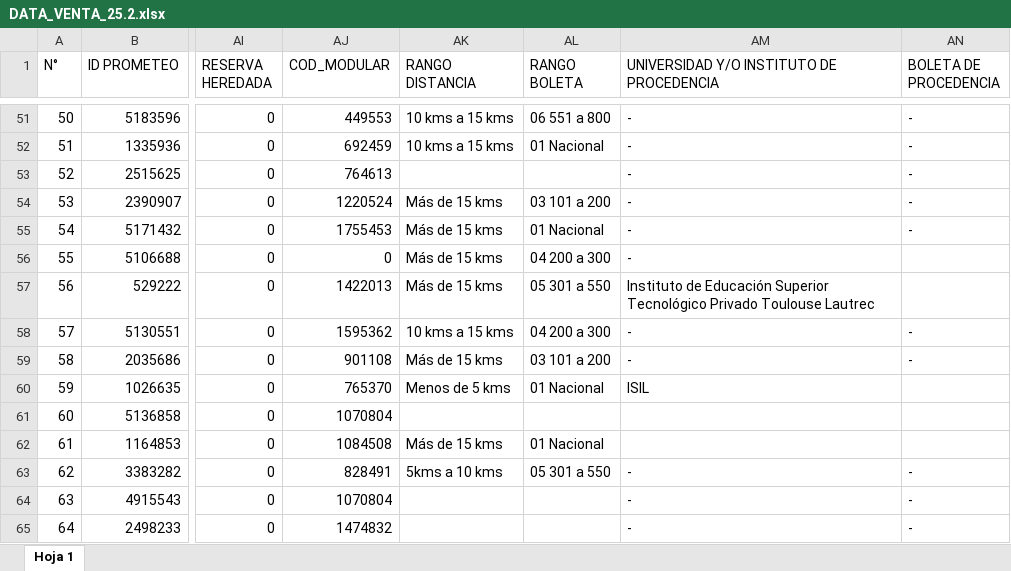
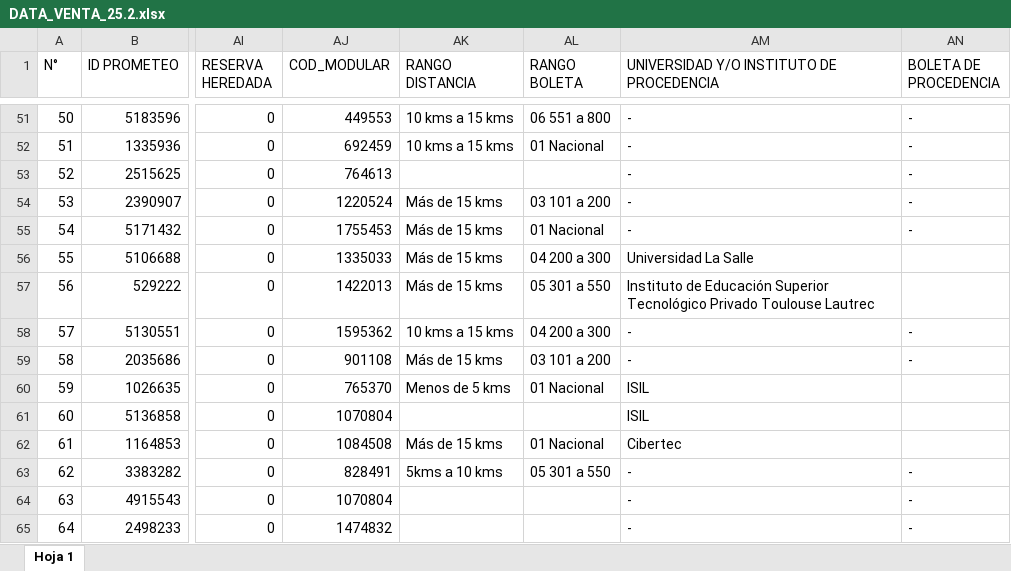
Before and after one commit to Milene29/DASHBOARD_UCAL_25.1, an Excel workbook: DATA_VENTA_25.2.xlsx, sheet Hoja 1, drawn as a sheet; only a part is shown, gaps mark what is left out; values as stored, in another font and other column widths than the file's, no borders; charts and pictures not drawn; the diff covers the shown part only; the diff names each change by its address in the sheet, - before the commit and + after, or states it on an @@ line.

```diff
--- a/DATA_VENTA_25.2.xlsx (sheet Hoja 1)
+++ b/DATA_VENTA_25.2.xlsx (sheet Hoja 1)
-AJ56 (COD_MODULAR): 0
+AJ56 (COD_MODULAR): 1335033
-AM56: -
+AM56: Universidad La Salle
-AM61: (empty)
+AM61: ISIL
-AM62: (empty)
+AM62: Cibertec
```
Also changed, not shown: 5 added rows and 16 edited cells elsewhere in this sheet, DATA_VENTA26.1.xlsx, DATA_VENTA_25.1.xlsx, 7 other files.
